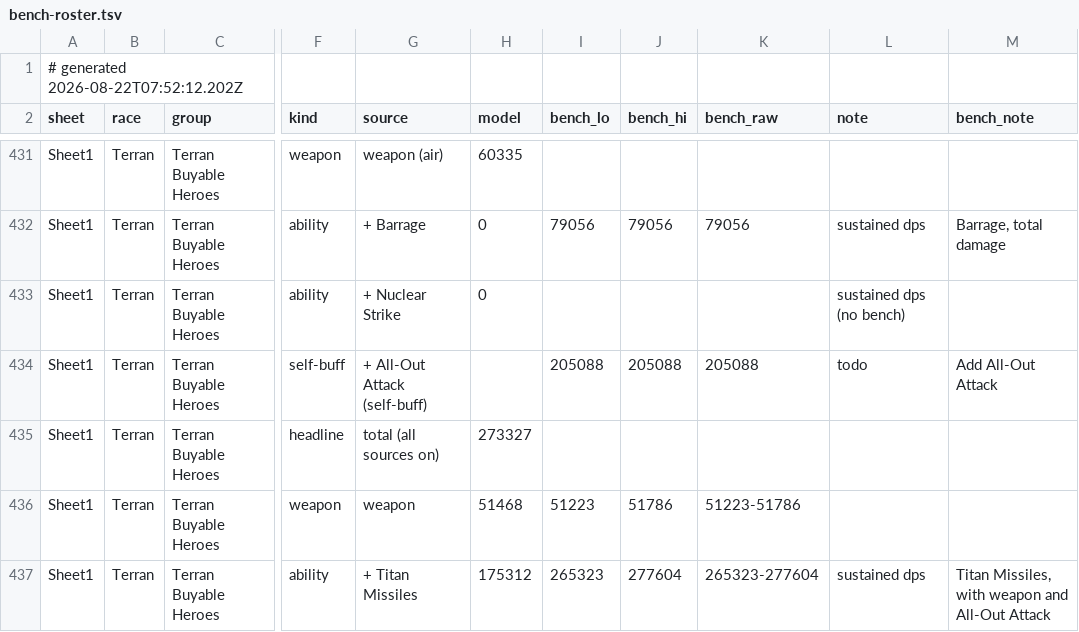
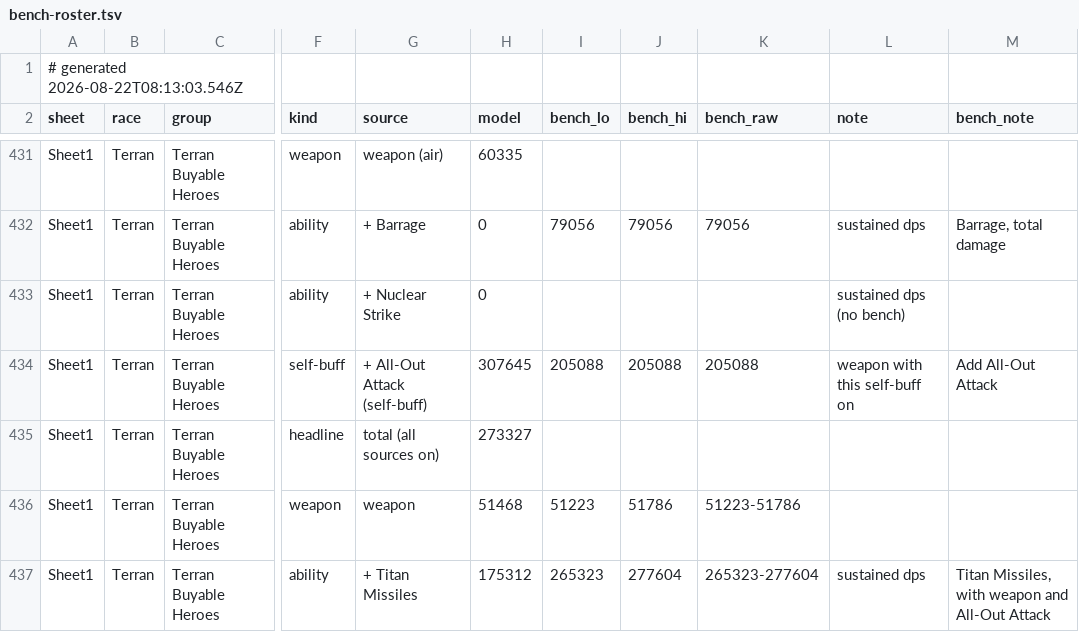
Before and after one commit to thedrusus/sfe5, a TSV file: site/data/bench-roster.tsv, drawn as a sheet; only a part is shown, gaps mark what is left out; the diff covers the shown part only; the diff names each change by its address in the sheet, - before the commit and + after, or states it on an @@ line.

Commit message:
Remove footer update-date; bench: Corruptor amp-switch dedup + Add-Corruption model + peak headline, Doom Slayer mode-pin, Karass storm, Urun stance

```diff
--- a/site/data/bench-roster.tsv
+++ b/site/data/bench-roster.tsv
-A1 (sheet): # generated 2026-08-22T07:52:12.202Z
+A1 (sheet): # generated 2026-08-22T08:13:03.546Z
-H434 (model): (empty)
+H434 (model): 307645
-L434 (note): todo
+L434 (note): weapon with this self-buff on
```
Also changed, not shown: 2 added rows and 23 edited cells elsewhere in this file, 6 other files.
